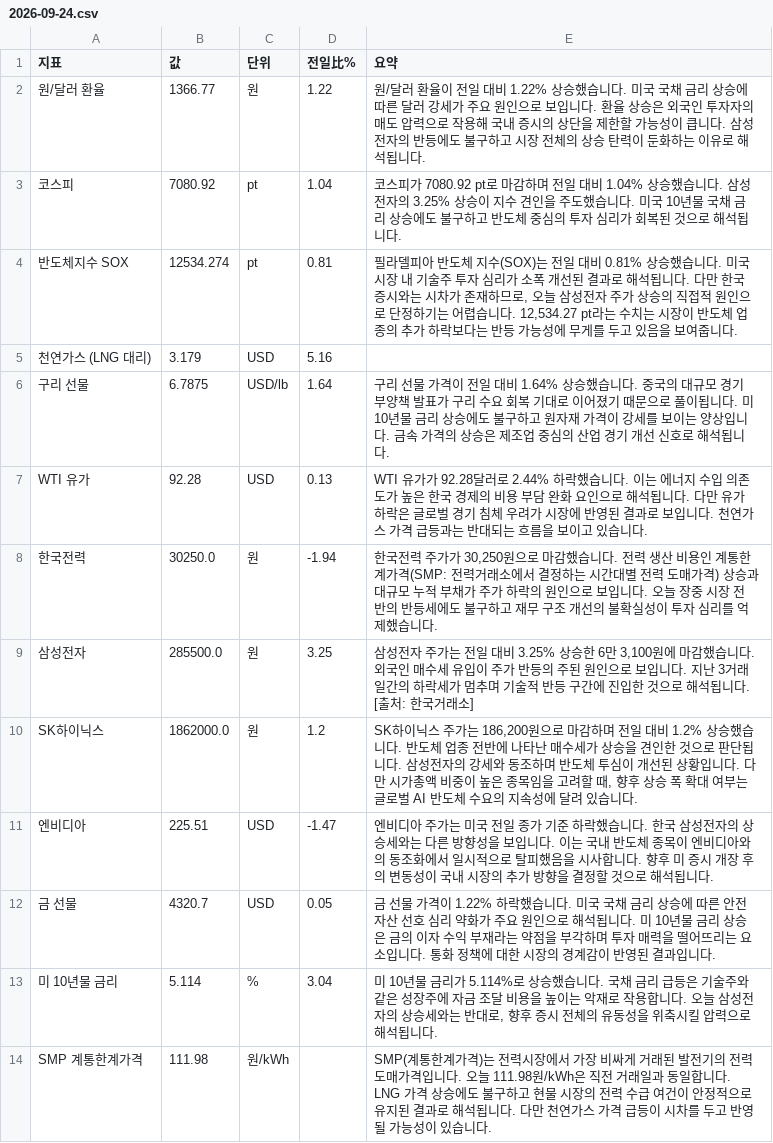
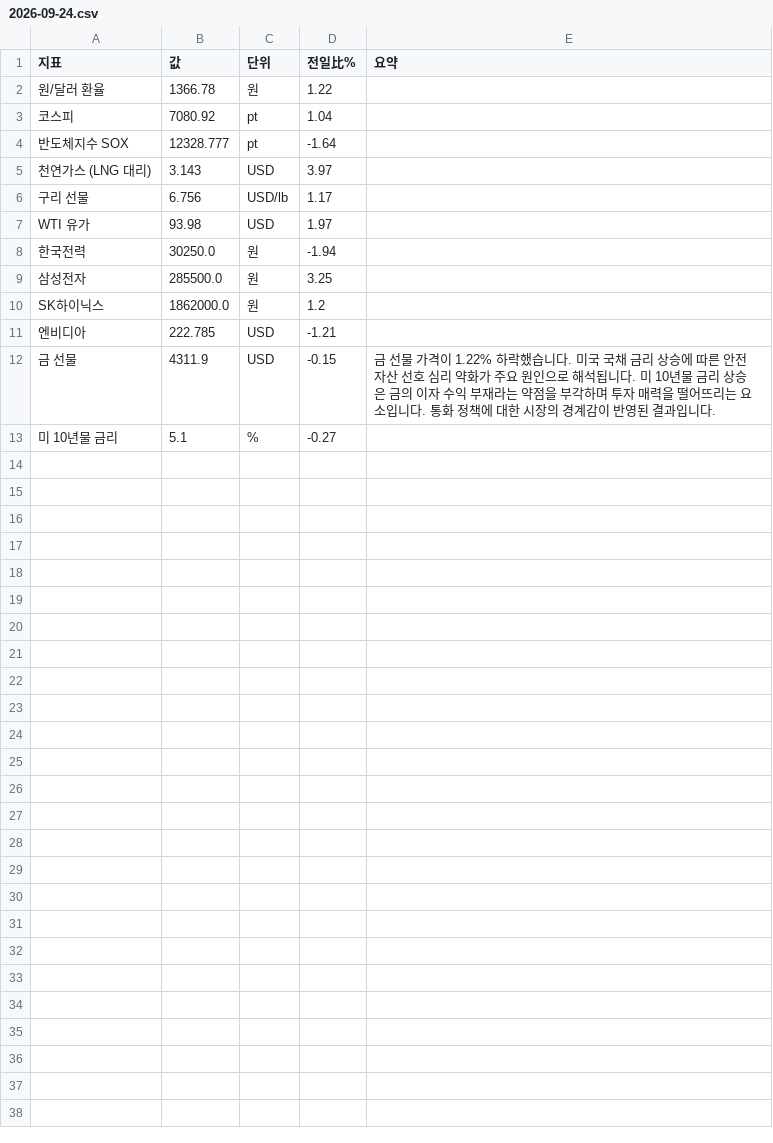
Before and after one commit to baehongcheol21-lab/info-board, a CSV file: exports/2026-09-24.csv, drawn as a sheet.

```diff
--- a/exports/2026-09-24.csv
+++ b/exports/2026-09-24.csv
@@ -1,14 +1,13 @@
 지표,값,단위,전일比%,요약
-원/달러 환율,1366.77,원,1.22,원/달러 환율이 전일 대비 1.22% 상승했습니다. 미국 국채 금리 상승에 따른 달러 강세가 주요 원인으로 보입니다. 환율 상승은 외국인 투자자의 매도 압력으로 작용해 국내 증시의 상단을 제한할 가능성이 큽니다. 삼성전자의 반등에도 불구하고 시장 전체의 상승 탄력이 둔화하는 이유로 해석됩니다.
-코스피,7080.92,pt,1.04,코스피가 7080.92 pt로 마감하며 전일 대비 1.04% 상승했습니다. 삼성전자의 3.25% 상승이 지수 견인을 주도했습니다. 미국 10년물 국채 금리 상승에도 불구하고 반도체 중심의 투자 심리가 회복된 것으로 해석됩니다.
-반도체지수 SOX,12534.274,pt,0.81,"필라델피아 반도체 지수(SOX)는 전일 대비 0.81% 상승했습니다. 미국 시장 내 기술주 투자 심리가 소폭 개선된 결과로 해석됩니다. 다만 한국 증시와는 시차가 존재하므로, 오늘 삼성전자 주가 상승의 직접적 원인으로 단정하기는 어렵습니다. 12,534.27 pt라는 수치는 시장이 반도체 업종의 추가 하락보다는 반등 가능성에 무게를 두고 있음을 보여줍니다."
-천연가스 (LNG 대리),3.179,USD,5.16,
-구리 선물,6.7875,USD/lb,1.64,구리 선물 가격이 전일 대비 1.64% 상승했습니다. 중국의 대규모 경기 부양책 발표가 구리 수요 회복 기대로 이어졌기 때문으로 풀이됩니다. 미 10년물 금리 상승에도 불구하고 원자재 가격이 강세를 보이는 양상입니다. 금속 가격의 상승은 제조업 중심의 산업 경기 개선 신호로 해석됩니다.
-WTI 유가,92.28,USD,0.13,WTI 유가가 92.28달러로 2.44% 하락했습니다. 이는 에너지 수입 의존도가 높은 한국 경제의 비용 부담 완화 요인으로 해석됩니다. 다만 유가 하락은 글로벌 경기 침체 우려가 시장에 반영된 결과로 보입니다. 천연가스 가격 급등과는 반대되는 흐름을 보이고 있습니다.
-한국전력,30250.0,원,-1.94,"한국전력 주가가 30,250원으로 마감했습니다. 전력 생산 비용인 계통한계가격(SMP: 전력거래소에서 결정하는 시간대별 전력 도매가격) 상승과 대규모 누적 부채가 주가 하락의 원인으로 보입니다. 오늘 장중 시장 전반의 반등세에도 불구하고 재무 구조 개선의 불확실성이 투자 심리를 억제했습니다."
-삼성전자,285500.0,원,3.25,"삼성전자 주가는 전일 대비 3.25% 상승한 6만 3,100원에 마감했습니다.  외국인 매수세 유입이 주가 반등의 주된 원인으로 보입니다.  지난 3거래일간의 하락세가 멈추며 기술적 반등 구간에 진입한 것으로 해석됩니다.  [출처: 한국거래소]"
-SK하이닉스,1862000.0,원,1.2,"SK하이닉스 주가는 186,200원으로 마감하며 전일 대비 1.2% 상승했습니다. 반도체 업종 전반에 나타난 매수세가 상승을 견인한 것으로 판단됩니다. 삼성전자의 강세와 동조하며 반도체 투심이 개선된 상황입니다. 다만 시가총액 비중이 높은 종목임을 고려할 때, 향후 상승 폭 확대 여부는 글로벌 AI 반도체 수요의 지속성에 달려 있습니다."
-엔비디아,225.51,USD,-1.47,엔비디아 주가는 미국 전일 종가 기준 하락했습니다. 한국 삼성전자의 상승세와는 다른 방향성을 보입니다. 이는 국내 반도체 종목이 엔비디아와의 동조화에서 일시적으로 탈피했음을 시사합니다. 향후 미 증시 개장 후의 변동성이 국내 시장의 추가 방향을 결정할 것으로 해석됩니다.
-금 선물,4320.7,USD,0.05,금 선물 가격이 1.22% 하락했습니다. 미국 국채 금리 상승에 따른 안전자산 선호 심리 약화가 주요 원인으로 해석됩니다. 미 10년물 금리 상승은 금의 이자 수익 부재라는 약점을 부각하며 투자 매력을 떨어뜨리는 요소입니다. 통화 정책에 대한 시장의 경계감이 반영된 결과입니다.
-미 10년물 금리,5.114,%,3.04,"미 10년물 금리가 5.114%로 상승했습니다. 국채 금리 급등은 기술주와 같은 성장주에 자금 조달 비용을 높이는 악재로 작용합니다. 오늘 삼성전자의 상승세와는 반대로, 향후 증시 전체의 유동성을 위축시킬 압력으로 해석됩니다."
-SMP 계통한계가격,111.98,원/kWh,,SMP(계통한계가격)는 전력시장에서 가장 비싸게 거래된 발전기의 전력 도매가격입니다. 오늘 111.98원/kWh은 직전 거래일과 동일합니다. LNG 가격 상승에도 불구하고 현물 시장의 전력 수급 여건이 안정적으로 유지된 결과로 해석됩니다. 다만 천연가스 가격 급등이 시차를 두고 반영될 가능성이 있습니다.
+원/달러 환율,1366.78,원,1.22,
+코스피,7080.92,pt,1.04,
+반도체지수 SOX,12328.777,pt,-1.64,
+천연가스 (LNG 대리),3.143,USD,3.97,
+구리 선물,6.756,USD/lb,1.17,
+WTI 유가,93.98,USD,1.97,
+한국전력,30250.0,원,-1.94,
+삼성전자,285500.0,원,3.25,
+SK하이닉스,1862000.0,원,1.2,
+엔비디아,222.785,USD,-1.21,
+금 선물,4311.9,USD,-0.15,금 선물 가격이 1.22% 하락했습니다. 미국 국채 금리 상승에 따른 안전자산 선호 심리 약화가 주요 원인으로 해석됩니다. 미 10년물 금리 상승은 금의 이자 수익 부재라는 약점을 부각하며 투자 매력을 떨어뜨리는 요소입니다. 통화 정책에 대한 시장의 경계감이 반영된 결과입니다.
+미 10년물 금리,5.1,%,-0.27,
```
Also changed, not shown: 8 other files.
